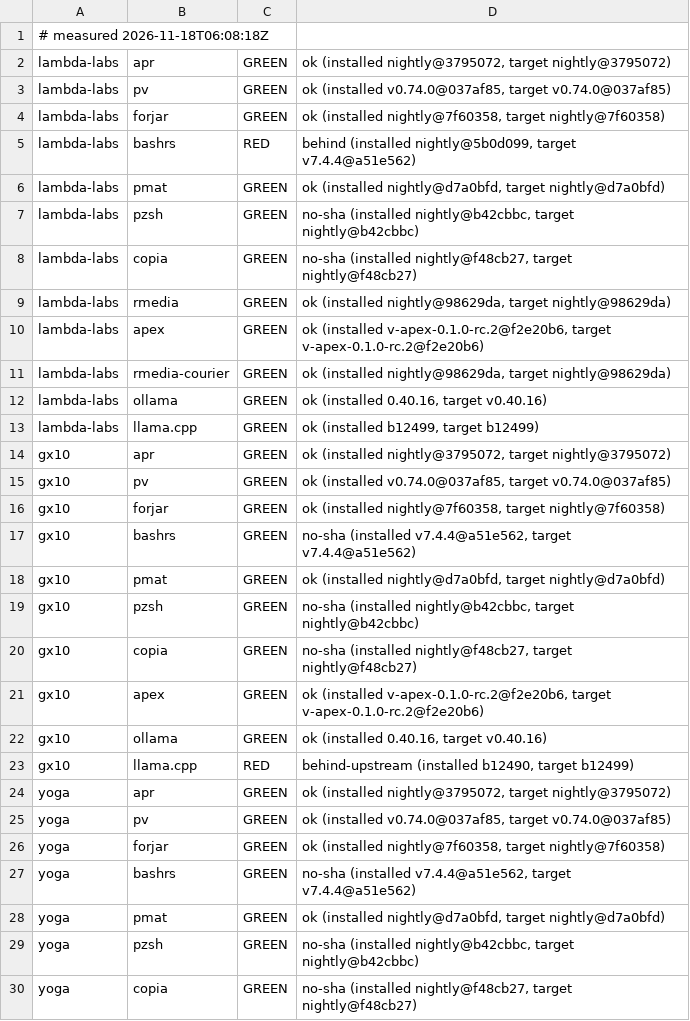
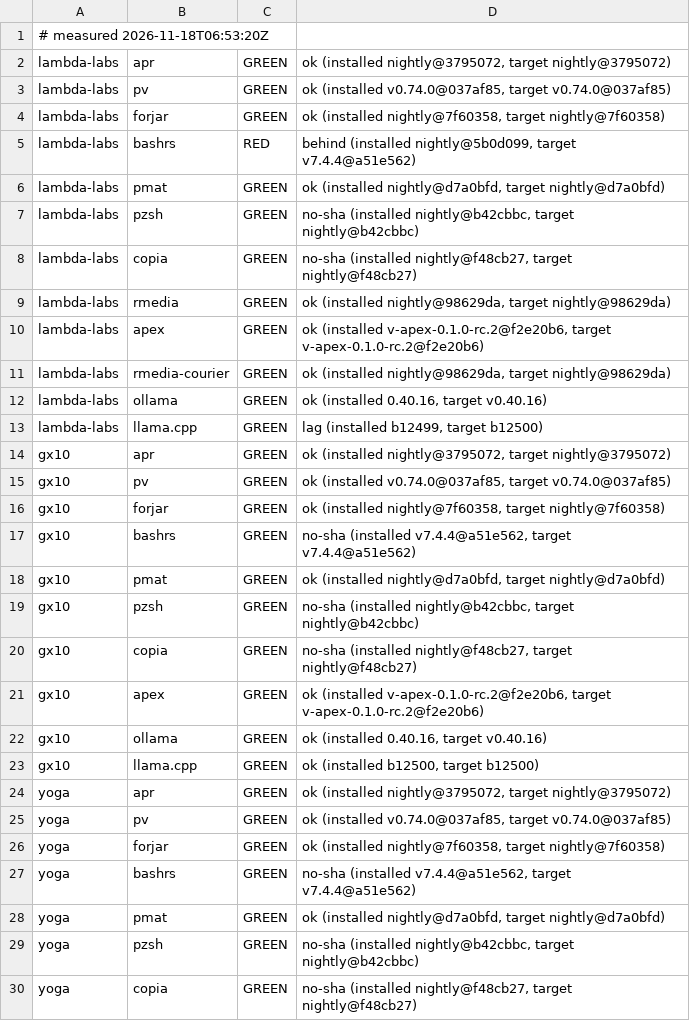
Before and after one commit to paiml/aprender, a TSV file: fleet/cells.tsv, drawn as a sheet; only a part is shown.

Commit message:
fleet cells 2026-11-18T06:53:20Z (fleet-drift)

```diff
--- a/fleet/cells.tsv
+++ b/fleet/cells.tsv
@@ -1,2 +1,2 @@
-# measured 2026-11-18T06:08:18Z
+# measured 2026-11-18T06:53:20Z
 lambda-labs	apr	GREEN	ok (installed nightly@3795072, target nightly@3795072)
@@ -12,3 +12,3 @@ lambda-labs	rmedia-courier	GREEN	ok (installed nightly@98629da, target nightly@9
 lambda-labs	ollama	GREEN	ok (installed 0.40.16, target v0.40.16)
-lambda-labs	llama.cpp	GREEN	ok (installed b12499, target b12499)
+lambda-labs	llama.cpp	GREEN	lag (installed b12499, target b12500)
 gx10	apr	GREEN	ok (installed nightly@3795072, target nightly@3795072)
@@ -22,3 +22,3 @@ gx10	apex	GREEN	ok (installed v-apex-0.1.0-rc.2@f2e20b6, target v-apex-0.1.0-rc.
 gx10	ollama	GREEN	ok (installed 0.40.16, target v0.40.16)
-gx10	llama.cpp	RED	behind-upstream (installed b12490, target b12499)
+gx10	llama.cpp	GREEN	ok (installed b12500, target b12500)
 yoga	apr	GREEN	ok (installed nightly@3795072, target nightly@3795072)
```
